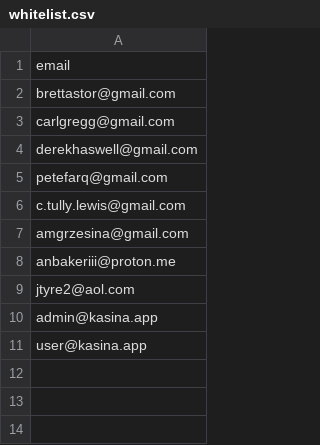
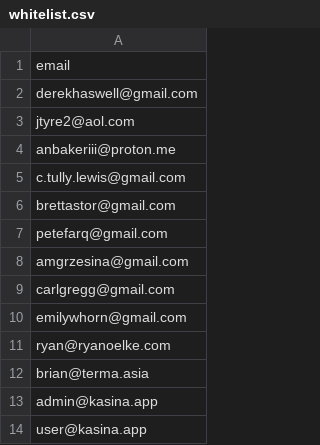
Before and after one commit to vincenthorn/KASINA, a CSV file: whitelist.csv, drawn as a sheet.

```diff
--- a/whitelist.csv
+++ b/whitelist.csv
@@ -1,10 +1,13 @@
 email
+derekhaswell@gmail.com
+jtyre2@aol.com
+anbakeriii@proton.me
+c.tully.lewis@gmail.com
 brettastor@gmail.com
+petefarq@gmail.com
+amgrzesina@gmail.com
 carlgregg@gmail.com
-derekhaswell@gmail.com
-petefarq@gmail.com
-c.tully.lewis@gmail.com
-amgrzesina@gmail.com
-anbakeriii@proton.me
-jtyre2@aol.com
+emilywhorn@gmail.com
+ryan@ryanoelke.com
+brian@terma.asia
 admin@kasina.app
```
Also changed, not shown: 2 other files.
